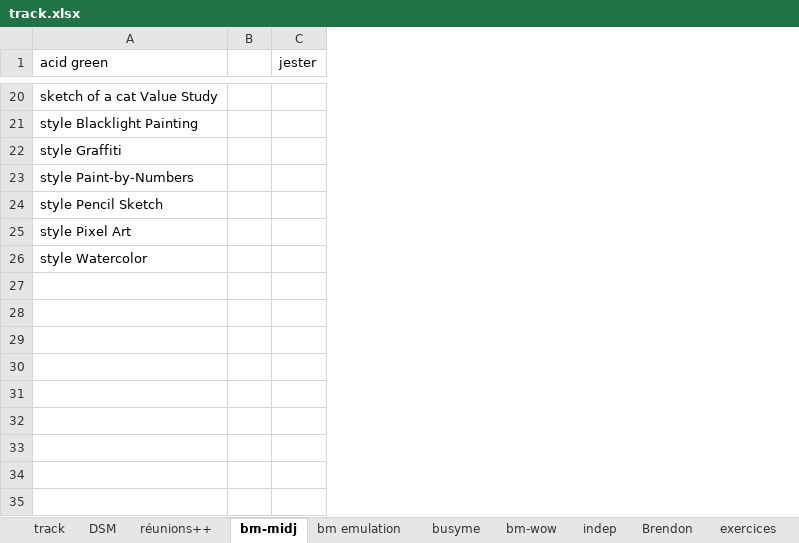
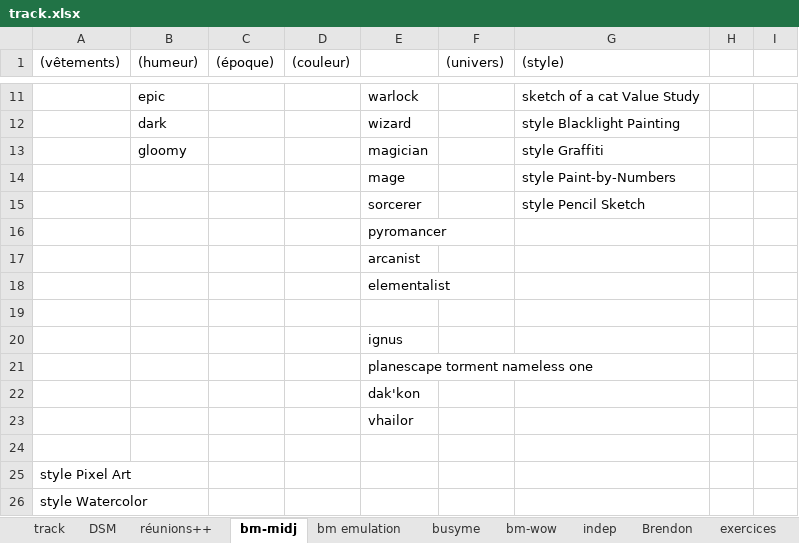
Before and after one commit to lenopgm/notes, an Excel workbook: track.xlsx, sheet bm-midj, drawn as a sheet; only a part is shown, gaps mark what is left out; values as stored, in another font and other column widths than the file's, no borders; removed rows and columns are numbered as before the commit, all else as after; the diff covers the shown part only; the diff names each change by its address in the sheet, - before the commit and + after, or states it on an @@ line.

```diff
--- a/track.xlsx (sheet bm-midj)
+++ b/track.xlsx (sheet bm-midj)
+column A ((vêtements)), empty
+column B ((humeur)), rows 11-13: epic | dark | gloomy
+column C ((époque)), empty
+column D ((couleur)), empty
+column E, rows 11-17: warlock | wizard | magician | mage | sorcerer | pyromancer | arcanist
+column F ((univers)), empty
-column C (jester), empty
+column I, empty
-G1: acid green
+G1: (style)
-G16 ((style)): style Pixel Art
+G16 ((style)): (empty)
-G17 ((style)): style Watercolor
+G17 ((style)): (empty)
@@ row 4 moved to row 18: elementalist @@
+row 19: (empty)
+row 20:  |  |  |  | ignus
+row 21:  |  |  |  | planescape torment nameless one
+row 22:  |  |  |  | dak'kon
+row 23:  |  |  |  | vhailor
+row 24: (empty)
+row 25: style Pixel Art
+row 26: style Watercolor
```
Also changed, not shown: 8 removed rows, 5 edited cells and cell formats elsewhere in this sheet, 1 other file.
